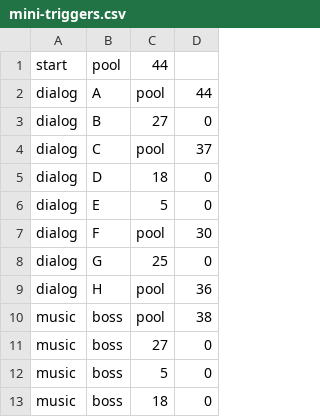
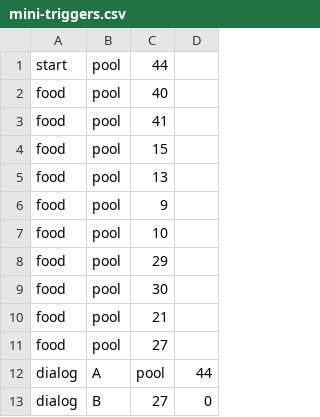
Before and after one commit to cosmologicon/pyjam, a CSV file: pyweek26/data/mini-triggers.csv, drawn as a sheet; only a part is shown; the shorter side is filled out with more unchanged rows; the diff names each change by its address in the sheet, - before the commit and + after, or states it on an @@ line.

Commit message:
Fish food implemented

```diff
--- a/pyweek26/data/mini-triggers.csv
+++ b/pyweek26/data/mini-triggers.csv
+row 2: food | pool | 40
+row 3: food | pool | 41
+row 4: food | pool | 15
+row 5: food | pool | 13
+row 6: food | pool | 9
+row 7: food | pool | 10
+row 8: food | pool | 29
+row 9: food | pool | 30
+row 10: food | pool | 21
+row 11: food | pool | 27
```
Also changed, not shown: 7 other files.
